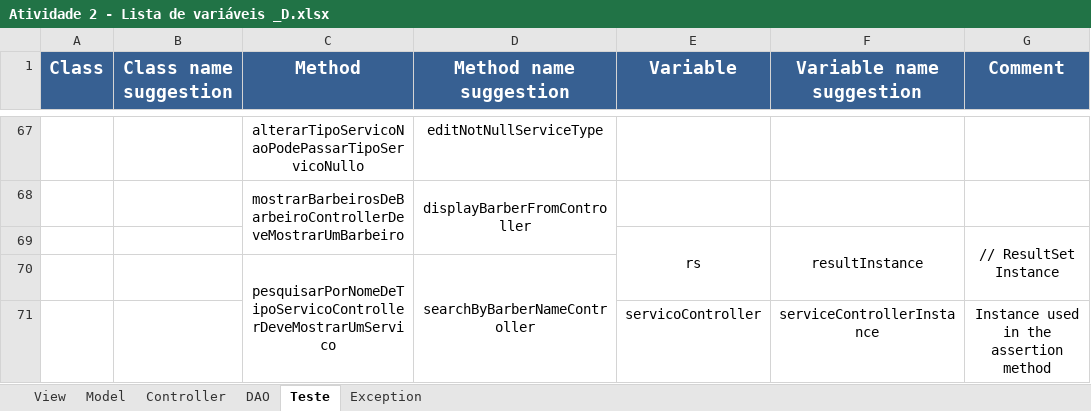
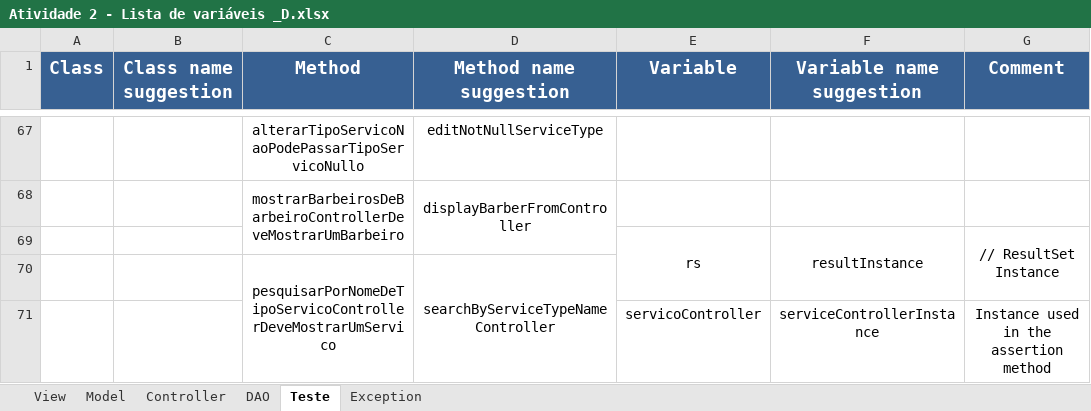
Before and after one commit to Emiliemorais/Tecnicas-de-Programacao---Grupo-1, an Excel workbook: Atividade 2 - Lista de variáveis _D.xlsx, sheet Teste, drawn as a sheet; only a part is shown, gaps mark what is left out; values as stored, in another font and other column widths than the file's, no borders; the diff names each change by its address in the sheet, - before the commit and + after, or states it on an @@ line.

Commit message:
Refatoração de nomes
Classes:
- RelatorioTeste.java
- TipoServicoControllerTeste.java

```diff
--- a/Atividade 2 - Lista de variáveis _D.xlsx (sheet Teste)
+++ b/Atividade 2 - Lista de variáveis _D.xlsx (sheet Teste)
-D70 (Method name suggestion): searchByBarberNameController
+D70 (Method name suggestion): searchByServiceTypeNameController
```
Also changed, not shown: 4 other files.
